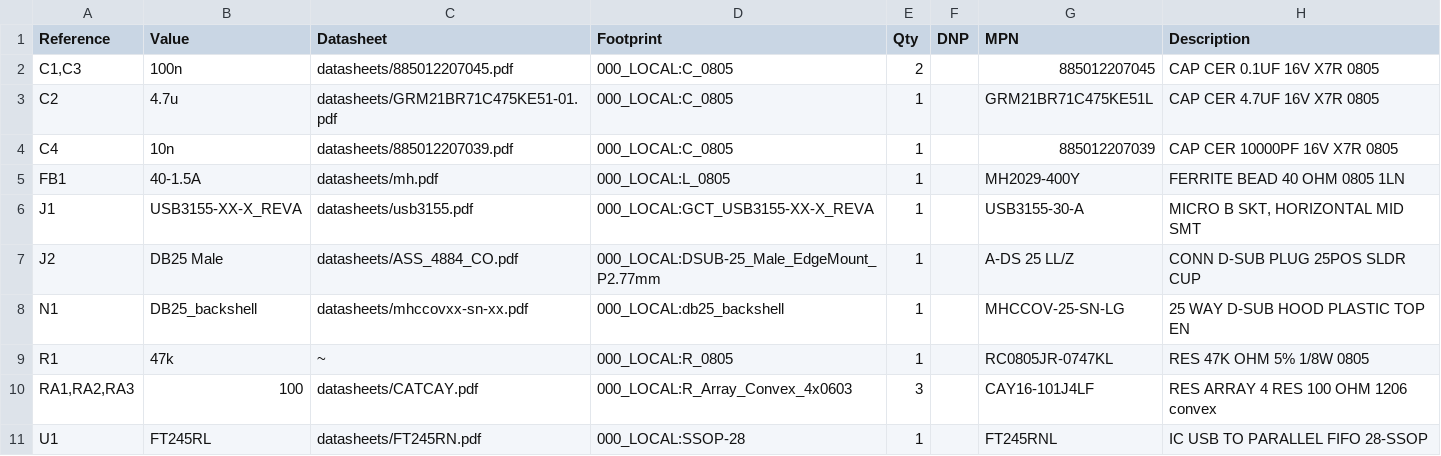
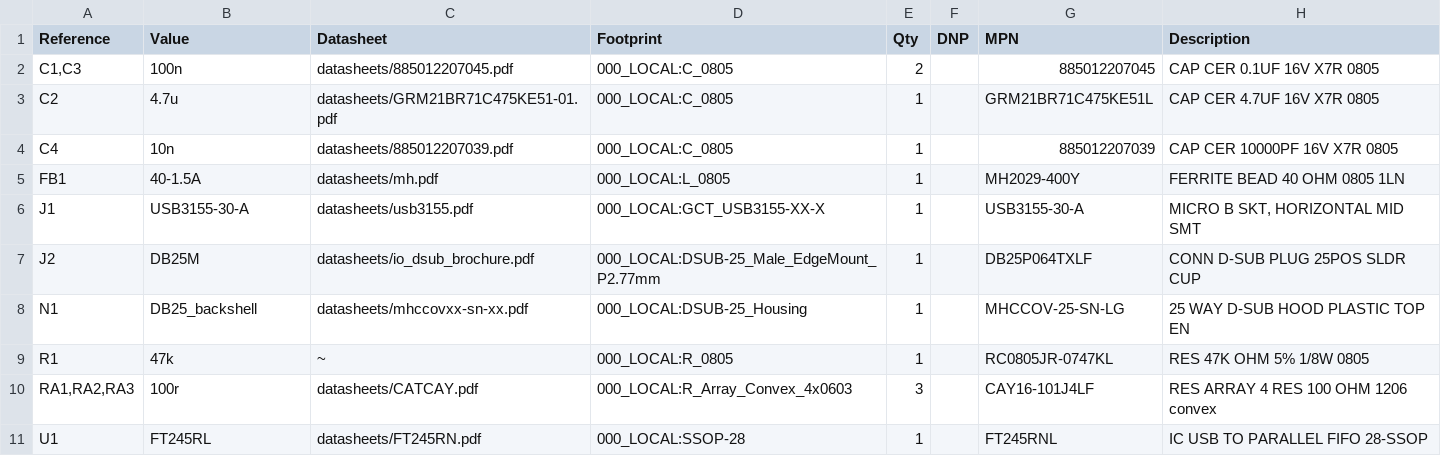
Before and after one commit to bkw777/LPT_Capture, a CSV file: PCB/out/LPT_Capture.bom.csv, drawn as a sheet.

```diff
--- a/PCB/out/LPT_Capture.bom.csv
+++ b/PCB/out/LPT_Capture.bom.csv
@@ -5,7 +5,7 @@
 "FB1","40-1.5A","datasheets/mh.pdf","000_LOCAL:L_0805","1","","MH2029-400Y","FERRITE BEAD 40 OHM 0805 1LN"
-"J1","USB3155-XX-X_REVA","datasheets/usb3155.pdf","000_LOCAL:GCT_USB3155-XX-X_REVA","1","","USB3155-30-A","MICRO B SKT, HORIZONTAL MID SMT"
-"J2","DB25 Male","datasheets/ASS_4884_CO.pdf","000_LOCAL:DSUB-25_Male_EdgeMount_P2.77mm","1","","A-DS 25 LL/Z","CONN D-SUB PLUG 25POS SLDR CUP"
-"N1","DB25_backshell","datasheets/mhccovxx-sn-xx.pdf","000_LOCAL:db25_backshell","1","","MHCCOV-25-SN-LG","25 WAY D-SUB HOOD PLASTIC TOP EN"
+"J1","USB3155-30-A","datasheets/usb3155.pdf","000_LOCAL:GCT_USB3155-XX-X","1","","USB3155-30-A","MICRO B SKT, HORIZONTAL MID SMT"
+"J2","DB25M","datasheets/io_dsub_brochure.pdf","000_LOCAL:DSUB-25_Male_EdgeMount_P2.77mm","1","","DB25P064TXLF","CONN D-SUB PLUG 25POS SLDR CUP"
+"N1","DB25_backshell","datasheets/mhccovxx-sn-xx.pdf","000_LOCAL:DSUB-25_Housing","1","","MHCCOV-25-SN-LG","25 WAY D-SUB HOOD PLASTIC TOP EN"
 "R1","47k","~","000_LOCAL:R_0805","1","","RC0805JR-0747KL","RES 47K OHM 5% 1/8W 0805"
-"RA1,RA2,RA3","100","datasheets/CATCAY.pdf","000_LOCAL:R_Array_Convex_4x0603","3","","CAY16-101J4LF","RES ARRAY 4 RES 100 OHM 1206 convex"
+"RA1,RA2,RA3","100r","datasheets/CATCAY.pdf","000_LOCAL:R_Array_Convex_4x0603","3","","CAY16-101J4LF","RES ARRAY 4 RES 100 OHM 1206 convex"
 "U1","FT245RL","datasheets/FT245RN.pdf","000_LOCAL:SSOP-28","1","","FT245RNL","IC USB TO PARALLEL FIFO 28-SSOP"
```
Also changed, not shown: 4 other files.
